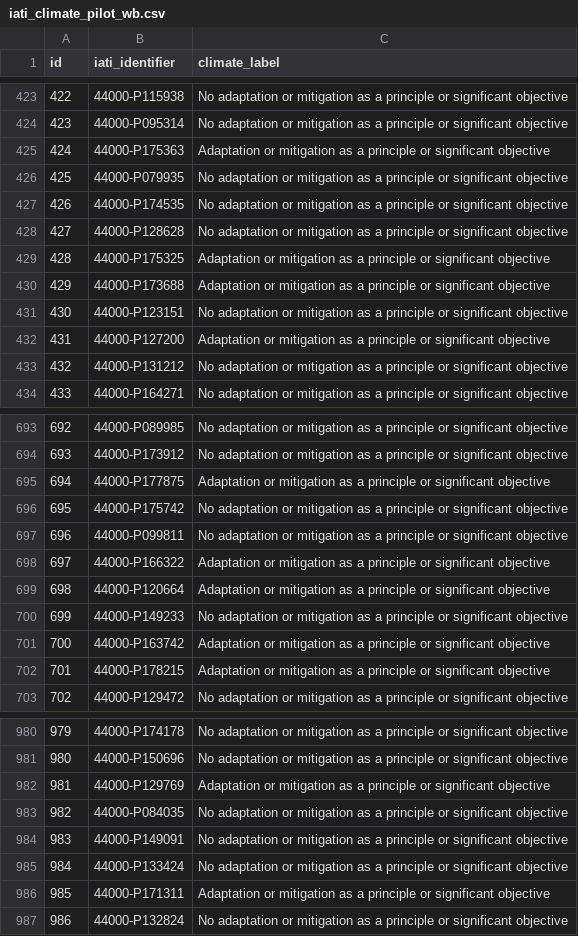
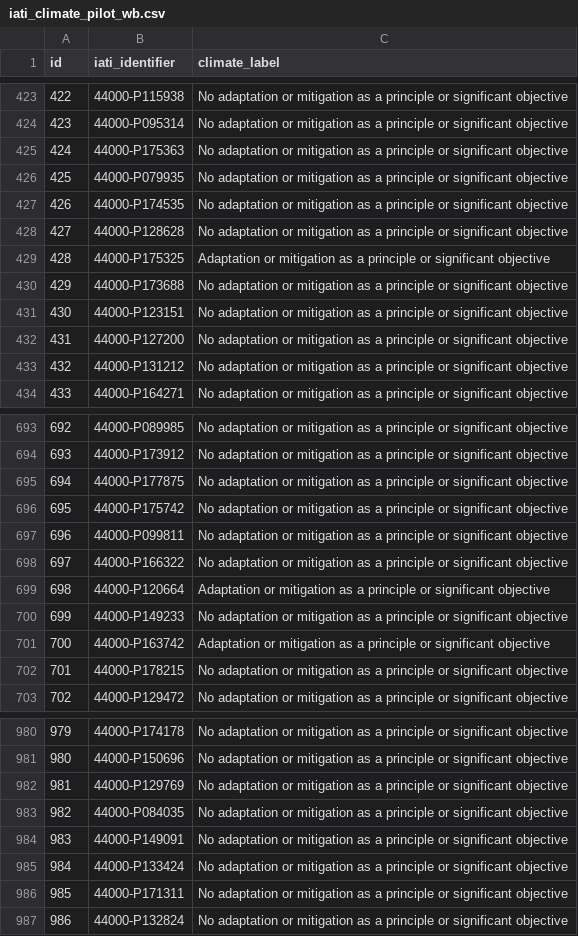
Before and after one commit to akmiller01/document-classification-workbench, a CSV file: metadata/iati_climate_pilot_wb.csv, drawn as a sheet; only a part is shown, gaps mark what is left out; the diff covers the shown part only.

```diff
--- a/metadata/iati_climate_pilot_wb.csv
+++ b/metadata/iati_climate_pilot_wb.csv
@@ -424,3 +424,3 @@ id,iati_identifier,climate_label
 423,44000-P095314,No adaptation or mitigation as a principle or significant objective
-424,44000-P175363,Adaptation or mitigation as a principle or significant objective
+424,44000-P175363,No adaptation or mitigation as a principle or significant objective
 425,44000-P079935,No adaptation or mitigation as a principle or significant objective
@@ -429,5 +429,5 @@ id,iati_identifier,climate_label
 428,44000-P175325,Adaptation or mitigation as a principle or significant objective
-429,44000-P173688,Adaptation or mitigation as a principle or significant objective
+429,44000-P173688,No adaptation or mitigation as a principle or significant objective
 430,44000-P123151,No adaptation or mitigation as a principle or significant objective
-431,44000-P127200,Adaptation or mitigation as a principle or significant objective
+431,44000-P127200,No adaptation or mitigation as a principle or significant objective
 432,44000-P131212,No adaptation or mitigation as a principle or significant objective
@@ -694,6 +694,6 @@ id,iati_identifier,climate_label
 693,44000-P173912,No adaptation or mitigation as a principle or significant objective
-694,44000-P177875,Adaptation or mitigation as a principle or significant objective
+694,44000-P177875,No adaptation or mitigation as a principle or significant objective
 695,44000-P175742,No adaptation or mitigation as a principle or significant objective
 696,44000-P099811,No adaptation or mitigation as a principle or significant objective
-697,44000-P166322,Adaptation or mitigation as a principle or significant objective
+697,44000-P166322,No adaptation or mitigation as a principle or significant objective
 698,44000-P120664,Adaptation or mitigation as a principle or significant objective
@@ -701,3 +701,3 @@ id,iati_identifier,climate_label
 700,44000-P163742,Adaptation or mitigation as a principle or significant objective
-701,44000-P178215,Adaptation or mitigation as a principle or significant objective
+701,44000-P178215,No adaptation or mitigation as a principle or significant objective
 702,44000-P129472,No adaptation or mitigation as a principle or significant objective
@@ -981,3 +981,3 @@ id,iati_identifier,climate_label
 980,44000-P150696,No adaptation or mitigation as a principle or significant objective
-981,44000-P129769,Adaptation or mitigation as a principle or significant objective
+981,44000-P129769,No adaptation or mitigation as a principle or significant objective
 982,44000-P084035,No adaptation or mitigation as a principle or significant objective
@@ -985,3 +985,3 @@ id,iati_identifier,climate_label
 984,44000-P133424,No adaptation or mitigation as a principle or significant objective
-985,44000-P171311,Adaptation or mitigation as a principle or significant objective
+985,44000-P171311,No adaptation or mitigation as a principle or significant objective
 986,44000-P132824,No adaptation or mitigation as a principle or significant objective
```
Also changed, not shown: 119 edited cells elsewhere in this file, 3 other files.
